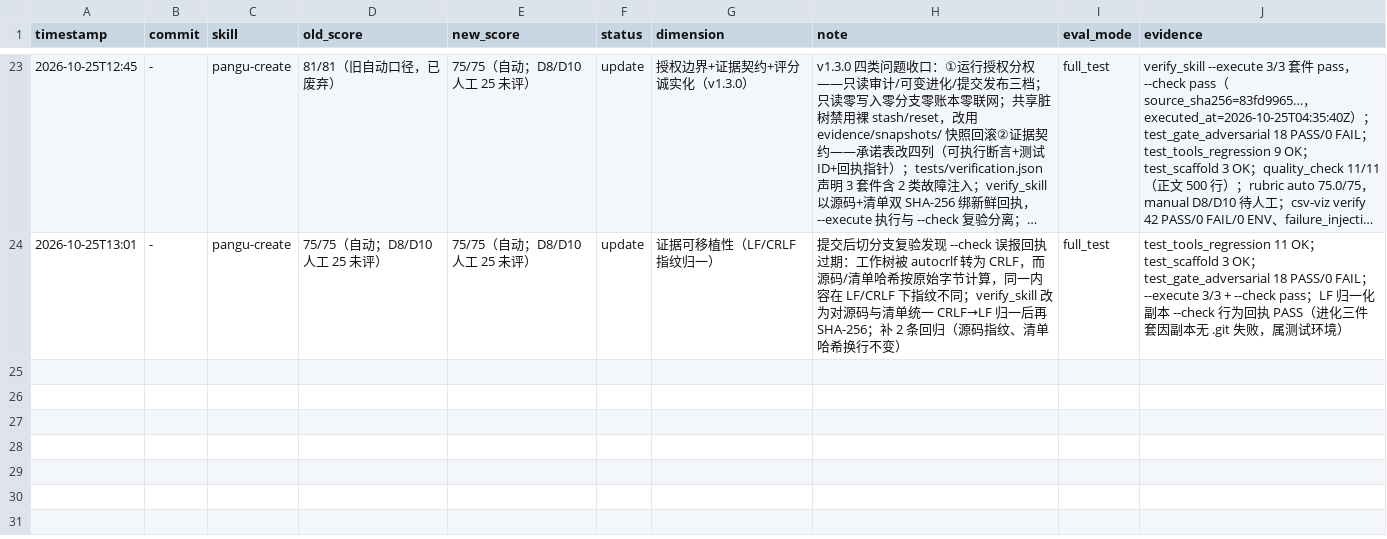
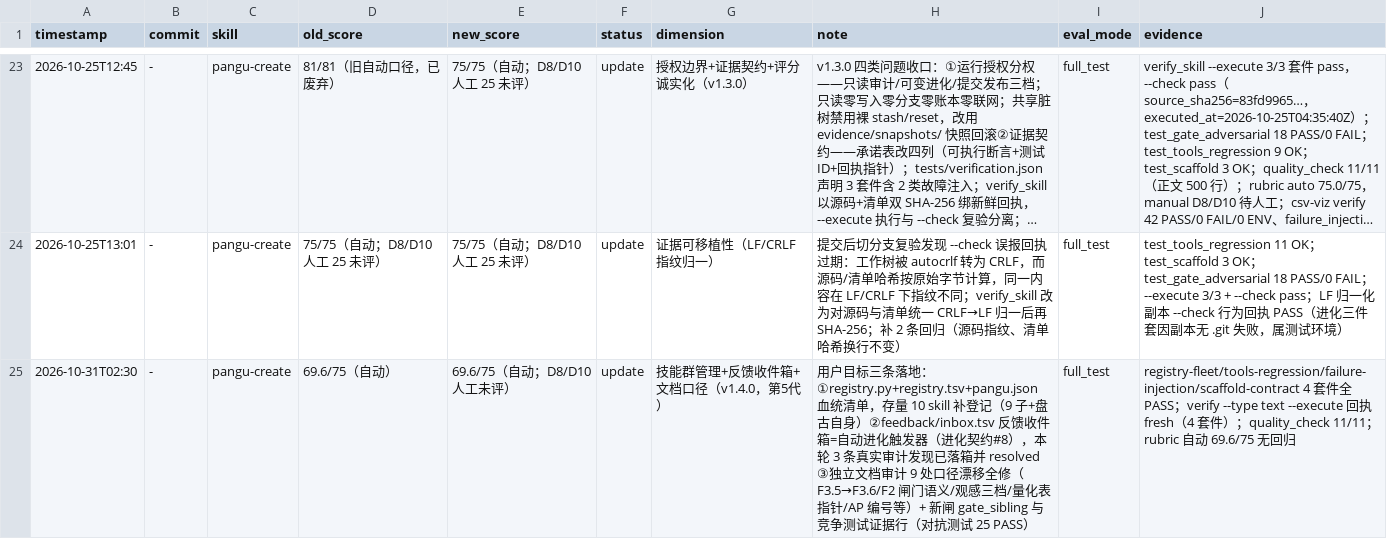
Before and after one commit to pyf2818/pangu-create, a TSV file: results.tsv, drawn as a sheet; only a part is shown, gaps mark what is left out; long unchanged cells end in …; the diff covers the shown part only.

Commit message:
evolve pangu-create: v1.4.0 技能群管理与自动进化触发器（第 5 代）
- 技能群关联管理：scaffold 出厂即写 pangu.json 血统清单（lineage_id/domain/generation/depth），
  --adopt 给存量 skill 补登记；registry.py 一键扫描生成 registry.tsv（代次/深度/账本/反馈/
  回执新鲜度双哈希比对 + 孤儿检测，--strict 接 CI 巡检）
- 自动进化触发器：每 skill 自带 feedback/inbox.tsv 反馈收件箱，使用问题当场落行，
  open 的 blocker/major = 强制进化轮（进化契约 #8）；铁律 17 + AP-31/32 落地
- 读有闸写也有闸：gate_sibling 拦空壳吸收表、gate_thesis 竞争测试须带现场可复核证据行
- 文档链路修复：独立审计发现 9 处口径漂移全修（F3.5→F3.6 跳段、F2 闸门物理不可满足、
  观感三档、量化表指针、AP 编号、F0.5 命名、质量维度卡列、迭代上限口径、配方数量），
  新增 docs-consistency 守卫套件 11 项断言防同坑二现（上岗即抓到 forge.md:710 漏网漂移）
- rubric 分型探测修正：frontmatter 元技能自述 > showcase 资产存在（消除 D6/D11 自评假阴性），
  自动分 69.6 → 75.0/75 打满；D8/D10 按设计留人工
- 验证：5 套件 61 项断言全 PASS，行为回执 fresh；README/README.en 突出招牌机制

```diff
--- a/results.tsv
+++ b/results.tsv
@@ -24 +24,2 @@ timestamp	commit	skill	old_score	new_score	status	dimension	note	eval_mode	evide
 2026-10-25T13:01	-	pangu-create	75/75（自动；D8/D10 人工 25 未评）	75/75（自动；D8/D10 人工 25 未评）	update	证据可移植性（LF/CRLF 指纹归一）	提交后切分支复验发现 --check 误报回执过期：工作树被 autocrlf 转为 CRLF，而源码/清单哈希按原始字节计算，同一内容在 LF/CRLF 下指纹不同；verify_skill 改为对源码与清单统一 CRLF→LF 归一后再 SHA-256；补 2 条回归（源码指纹、清单哈希换行不变）	full_test	test_tools_regression 11 OK；test_scaffold 3 OK；test_gate_adversarial 18 PASS/0 FAIL；--execute 3/3 + --check pass；LF 归一化副本 --check 行为回执 PASS（进化三件套因副本无 .git 失败，属测试环境）
+2026-10-31T02:30	-	pangu-create	69.6/75（自动）	69.6/75（自动；D8/D10 人工未评）	update	技能群管理+反馈收件箱+文档口径（v1.4.0，第5代）	用户目标三条落地：①registry.py+registry.tsv+pangu.json 血统清单，存量 10 skill 补登记（9 子+盘古自身）②feedback/inbox.tsv 反馈收件箱=自动进化触发器（进化契约#8），本轮 3 条真实审计发现已落箱并 resolved ③独立文档审计 9 处口径漂移全修（F3.5→F3.6/F2 闸门语义/观感三档/量化表指针/AP 编号等）+ 新闸 gate_sibling 与竞争测试证据行（对抗测试 25 PASS）	full_test	registry-fleet/tools-regression/failure-injection/scaffold-contract 4 套件全 PASS；verify --type text --execute 回执 fresh（4 套件）；quality_check 11/11；rubric 自动 69.6/75 无回归
```
Also changed, not shown: 1 added row elsewhere in this file, 26 other files.
